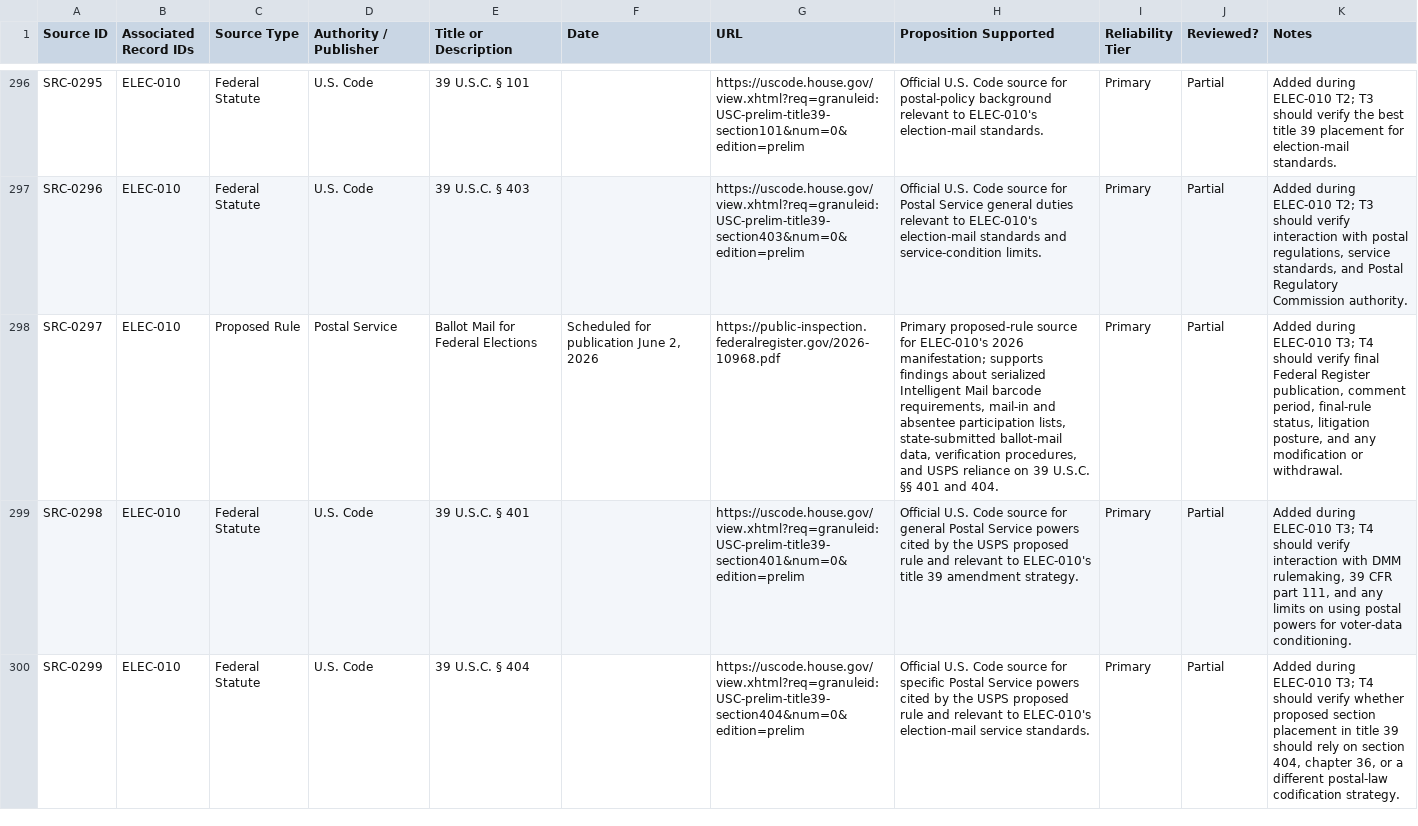
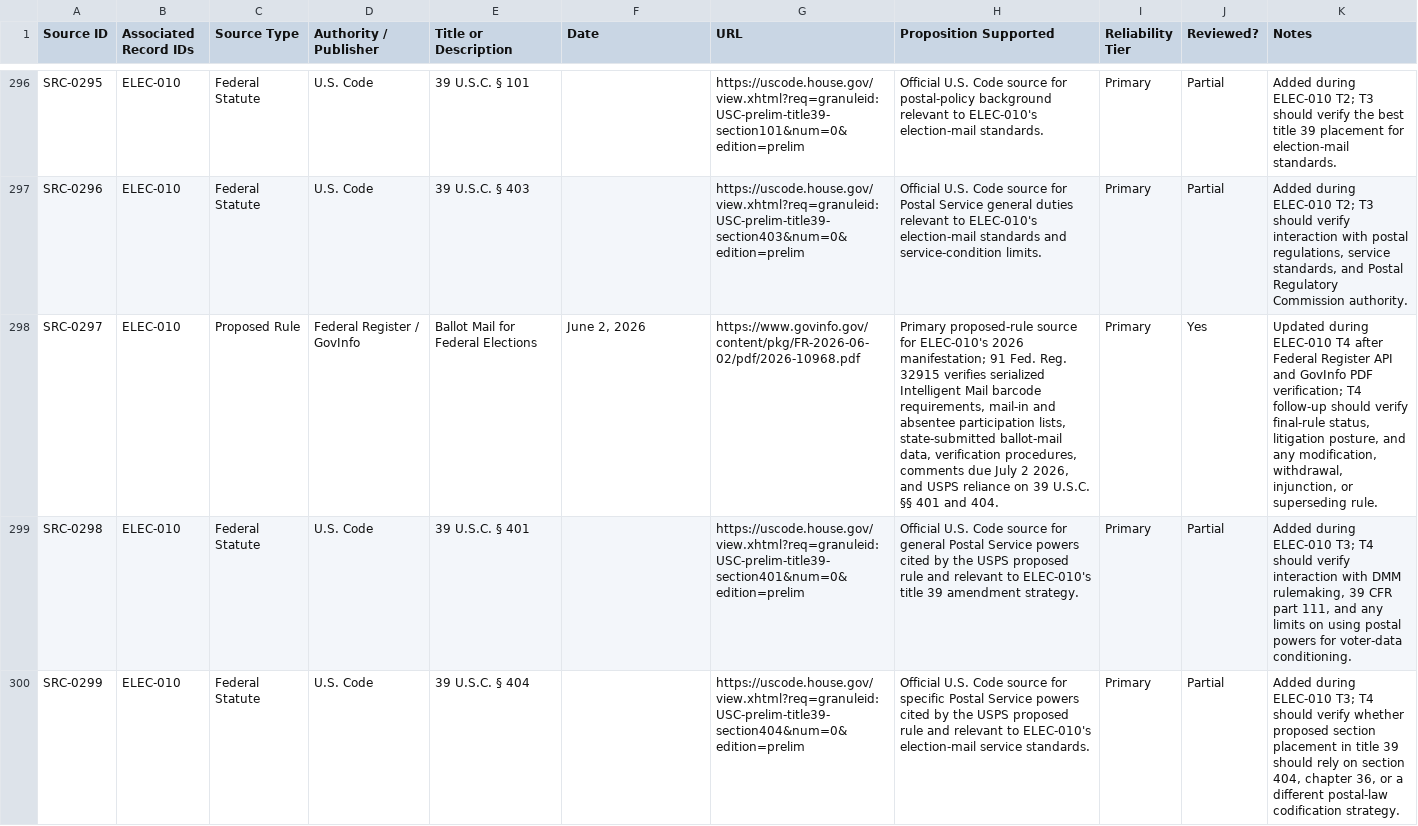
Before and after one commit to Thorncrag/ARRP, a CSV file: inventory/sources.csv, drawn as a sheet; only a part is shown, gaps mark what is left out; the diff names each change by its address in the sheet, - before the commit and + after, or states it on an @@ line.

```diff
--- a/inventory/sources.csv
+++ b/inventory/sources.csv
-D298 (Authority / Publisher): Postal Service
+D298 (Authority / Publisher): Federal Register / GovInfo
-F298 (Date): Scheduled for publication June 2, 2026
+F298 (Date): June 2, 2026
-G298 (URL): https://public-inspection.federalregister.gov/2026-10968.pdf
+G298 (URL): https://www.govinfo.gov/content/pkg/FR-2026-06-02/pdf/2026-10968.pdf
-H298 (Proposition Supported): …2026 manifestation; supports findings about serialized Intelligent Mail barcode requirements, mail-in and absentee participation lists, state-submitted ballot-mail data, verification procedures, and USPS…
+H298 (Proposition Supported): …2026 manifestation; 91 Fed. Reg. 32915 verifies serialized Intelligent Mail barcode requirements, mail-in and absentee participation lists, state-submitted ballot-mail data, verification procedures, comments due July 2 2026, and USPS…
-J298 (Reviewed?): Partial
+J298 (Reviewed?): Yes
-K298 (Notes): Added during ELEC-010 T3; T4 should verify final Federal Register publication, comment period, final-rule status, litigation posture, and any modification or withdrawal.
+K298 (Notes): Updated during ELEC-010 T4 after Federal Register API and GovInfo PDF verification; T4 follow-up should verify final-rule status, litigation posture, and any modification, withdrawal, injunction, or superseding rule.
```
Also changed, not shown: inventory/audits.csv, 4 other files.
